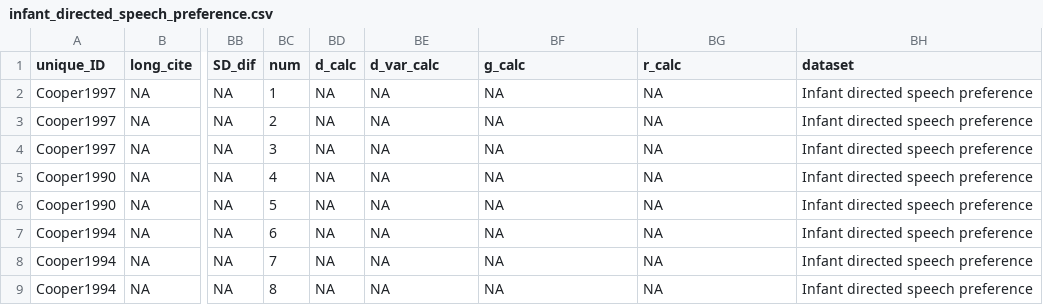
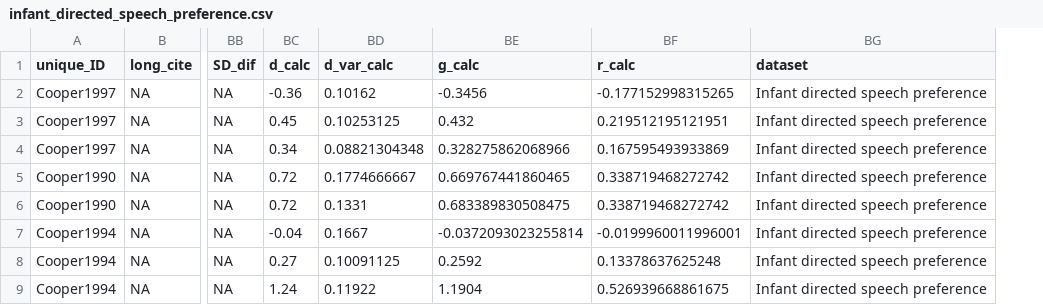
Before and after one commit to langcog/metalab-archive, a CSV file: data/infant_directed_speech_preference.csv, drawn as a sheet; only a part is shown, gaps mark what is left out; removed rows and columns are numbered as before the commit, all else as after; the diff covers the shown part only; the diff names each change by its address in the sheet, - before the commit and + after, or states it on an @@ line.

```diff
--- a/data/infant_directed_speech_preference.csv
+++ b/data/infant_directed_speech_preference.csv
-column BC (num), rows 2-9: 1 | 2 | 3 | 4 | 5 | 6 | 7 | 8
-BC2 (d_calc): NA
+BC2 (d_calc): -0.36
-BD2 (d_var_calc): NA
+BD2 (d_var_calc): 0.10162
-BE2 (g_calc): NA
+BE2 (g_calc): -0.3456
-BF2 (r_calc): NA
+BF2 (r_calc): -0.177152998315265
-BC3 (d_calc): NA
+BC3 (d_calc): 0.45
-BD3 (d_var_calc): NA
+BD3 (d_var_calc): 0.10253125
-BE3 (g_calc): NA
+BE3 (g_calc): 0.432
-BF3 (r_calc): NA
+BF3 (r_calc): 0.219512195121951
-BC4 (d_calc): NA
+BC4 (d_calc): 0.34
-BD4 (d_var_calc): NA
+BD4 (d_var_calc): 0.08821304348
-BE4 (g_calc): NA
+BE4 (g_calc): 0.328275862068966
-BF4 (r_calc): NA
+BF4 (r_calc): 0.167595493933869
-BC5:BC6 (d_calc): NA
+BC5:BC6 (d_calc): 0.72
-BD5 (d_var_calc): NA
+BD5 (d_var_calc): 0.1774666667
-BE5 (g_calc): NA
+BE5 (g_calc): 0.669767441860465
-BF5:BF6 (r_calc): NA
+BF5:BF6 (r_calc): 0.338719468272742
-BD6 (d_var_calc): NA
+BD6 (d_var_calc): 0.1331
-BE6 (g_calc): NA
+BE6 (g_calc): 0.683389830508475
-BC7 (d_calc): NA
+BC7 (d_calc): -0.04
-BD7 (d_var_calc): NA
+BD7 (d_var_calc): 0.1667
-BE7 (g_calc): NA
+BE7 (g_calc): -0.0372093023255814
-BF7 (r_calc): NA
+BF7 (r_calc): -0.0199960011996001
-BC8 (d_calc): NA
+BC8 (d_calc): 0.27
-BD8 (d_var_calc): NA
+BD8 (d_var_calc): 0.10091125
-BE8 (g_calc): NA
+BE8 (g_calc): 0.2592
-BF8 (r_calc): NA
+BF8 (r_calc): 0.13378637625248
-BC9 (d_calc): NA
+BC9 (d_calc): 1.24
-BD9 (d_var_calc): NA
+BD9 (d_var_calc): 0.11922
-BE9 (g_calc): NA
+BE9 (g_calc): 1.1904
-BF9 (r_calc): NA
+BF9 (r_calc): 0.526939668861675
```
Also changed, not shown: 132 edited cells elsewhere in this file, data/label_advantage.csv, data/mutual_exclusivity.csv, 6 other files.
